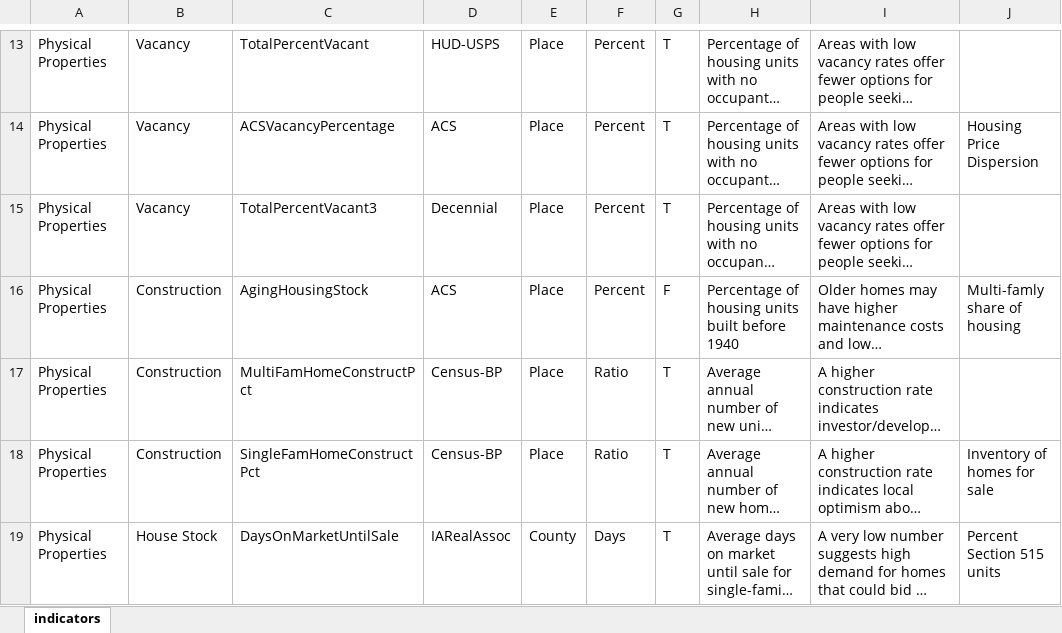
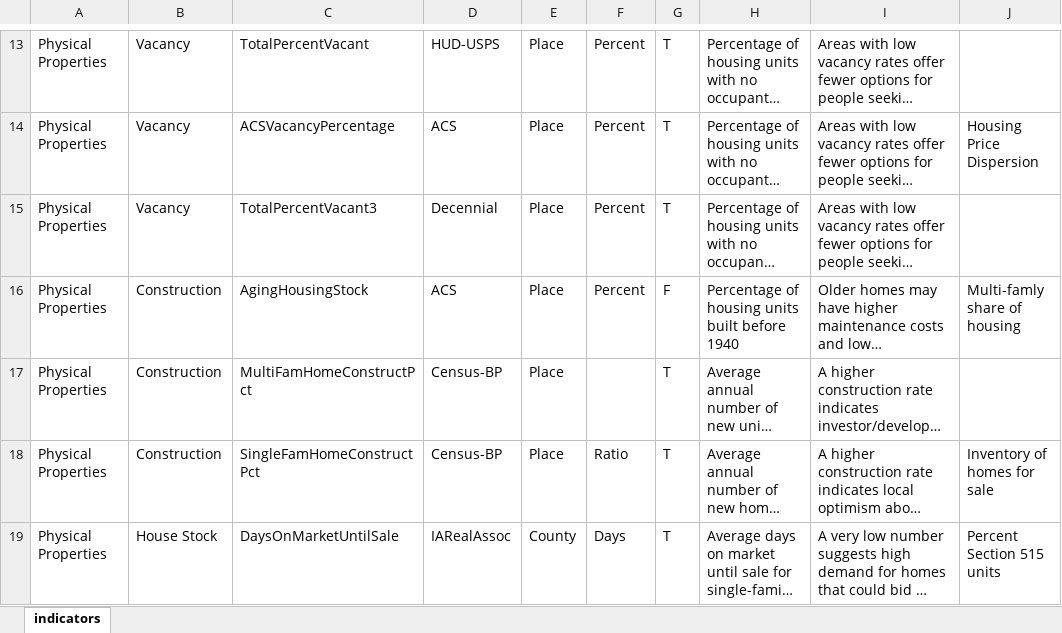
Before and after one commit to DSPG-2022/CED-Housing, an Excel workbook: indicator_definitions.xlsx, sheet indicators, drawn as a sheet; only a part is shown, gaps mark what is left out; long unchanged cells end in …; values as stored, in another font and other column widths than the file's, no borders; the diff names each change by its address in the sheet, - before the commit and + after, or states it on an @@ line.

```diff
--- a/indicator_definitions.xlsx (sheet indicators)
+++ b/indicator_definitions.xlsx (sheet indicators)
-F17: Ratio
+F17: (empty)
```
Also changed, not shown: Data/AllCountyData/Speedometer/indicator_definitions.xlsx, indicator_definitions_updated.xlsx, 3 other files.
